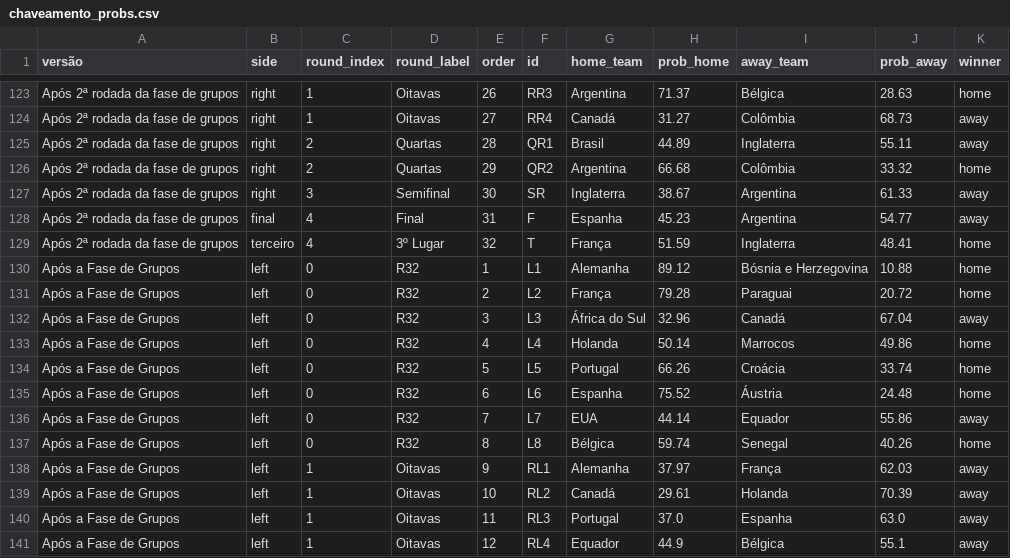
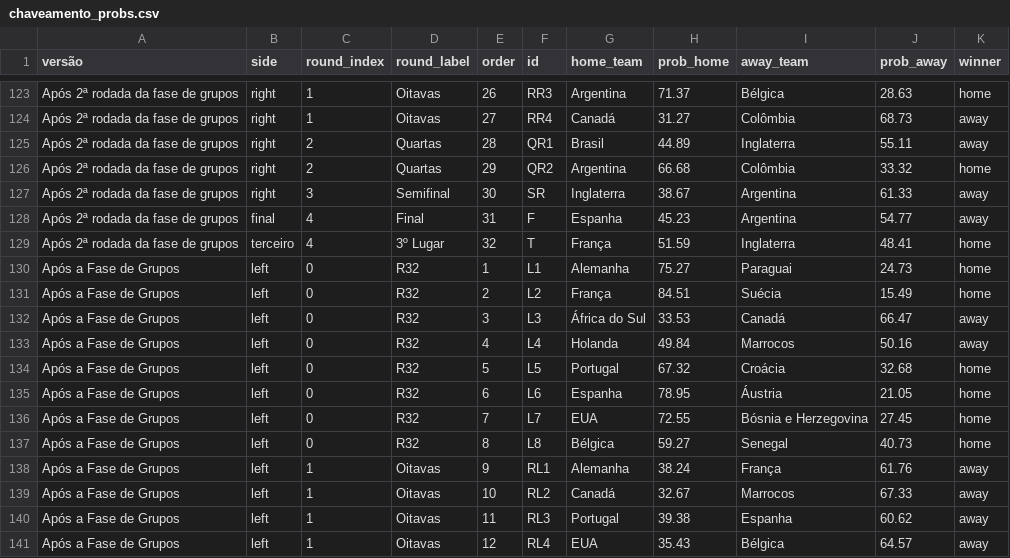
Before and after one commit to BrazilianFootball/WorldCup2026, a CSV file: docs/csv/previsoes/chaveamento_probs.csv, drawn as a sheet; only a part is shown, gaps mark what is left out; the diff covers the shown part only.

```diff
--- a/docs/csv/previsoes/chaveamento_probs.csv
+++ b/docs/csv/previsoes/chaveamento_probs.csv
@@ -129,13 +129,13 @@ Após 2ª rodada da fase de grupos,final,4,Final,31,F,Espanha,45.23,Argentina,54
 Após 2ª rodada da fase de grupos,terceiro,4,3º Lugar,32,T,França,51.59,Inglaterra,48.41,home
-Após a Fase de Grupos,left,0,R32,1,L1,Alemanha,89.12,Bósnia e Herzegovina,10.88,home
-Após a Fase de Grupos,left,0,R32,2,L2,França,79.28,Paraguai,20.72,home
-Após a Fase de Grupos,left,0,R32,3,L3,África do Sul,32.96,Canadá,67.04,away
-Após a Fase de Grupos,left,0,R32,4,L4,Holanda,50.14,Marrocos,49.86,home
-Após a Fase de Grupos,left,0,R32,5,L5,Portugal,66.26,Croácia,33.74,home
-Após a Fase de Grupos,left,0,R32,6,L6,Espanha,75.52,Áustria,24.48,home
-Após a Fase de Grupos,left,0,R32,7,L7,EUA,44.14,Equador,55.86,away
-Após a Fase de Grupos,left,0,R32,8,L8,Bélgica,59.74,Senegal,40.26,home
-Após a Fase de Grupos,left,1,Oitavas,9,RL1,Alemanha,37.97,França,62.03,away
-Após a Fase de Grupos,left,1,Oitavas,10,RL2,Canadá,29.61,Holanda,70.39,away
-Após a Fase de Grupos,left,1,Oitavas,11,RL3,Portugal,37.0,Espanha,63.0,away
-Após a Fase de Grupos,left,1,Oitavas,12,RL4,Equador,44.9,Bélgica,55.1,away
+Após a Fase de Grupos,left,0,R32,1,L1,Alemanha,75.27,Paraguai,24.73,home
+Após a Fase de Grupos,left,0,R32,2,L2,França,84.51,Suécia,15.49,home
+Após a Fase de Grupos,left,0,R32,3,L3,África do Sul,33.53,Canadá,66.47,away
+Após a Fase de Grupos,left,0,R32,4,L4,Holanda,49.84,Marrocos,50.16,away
+Após a Fase de Grupos,left,0,R32,5,L5,Portugal,67.32,Croácia,32.68,home
+Após a Fase de Grupos,left,0,R32,6,L6,Espanha,78.95,Áustria,21.05,home
+Após a Fase de Grupos,left,0,R32,7,L7,EUA,72.55,Bósnia e Herzegovina,27.45,home
+Após a Fase de Grupos,left,0,R32,8,L8,Bélgica,59.27,Senegal,40.73,home
+Após a Fase de Grupos,left,1,Oitavas,9,RL1,Alemanha,38.24,França,61.76,away
+Após a Fase de Grupos,left,1,Oitavas,10,RL2,Canadá,32.67,Marrocos,67.33,away
+Após a Fase de Grupos,left,1,Oitavas,11,RL3,Portugal,39.38,Espanha,60.62,away
+Após a Fase de Grupos,left,1,Oitavas,12,RL4,EUA,35.43,Bélgica,64.57,away
```
Also changed, not shown: 44 edited cells elsewhere in this file, docs/csv/previsoes/all_matchups.csv, docs/csv/previsoes/partidas.csv, 5 other files.
